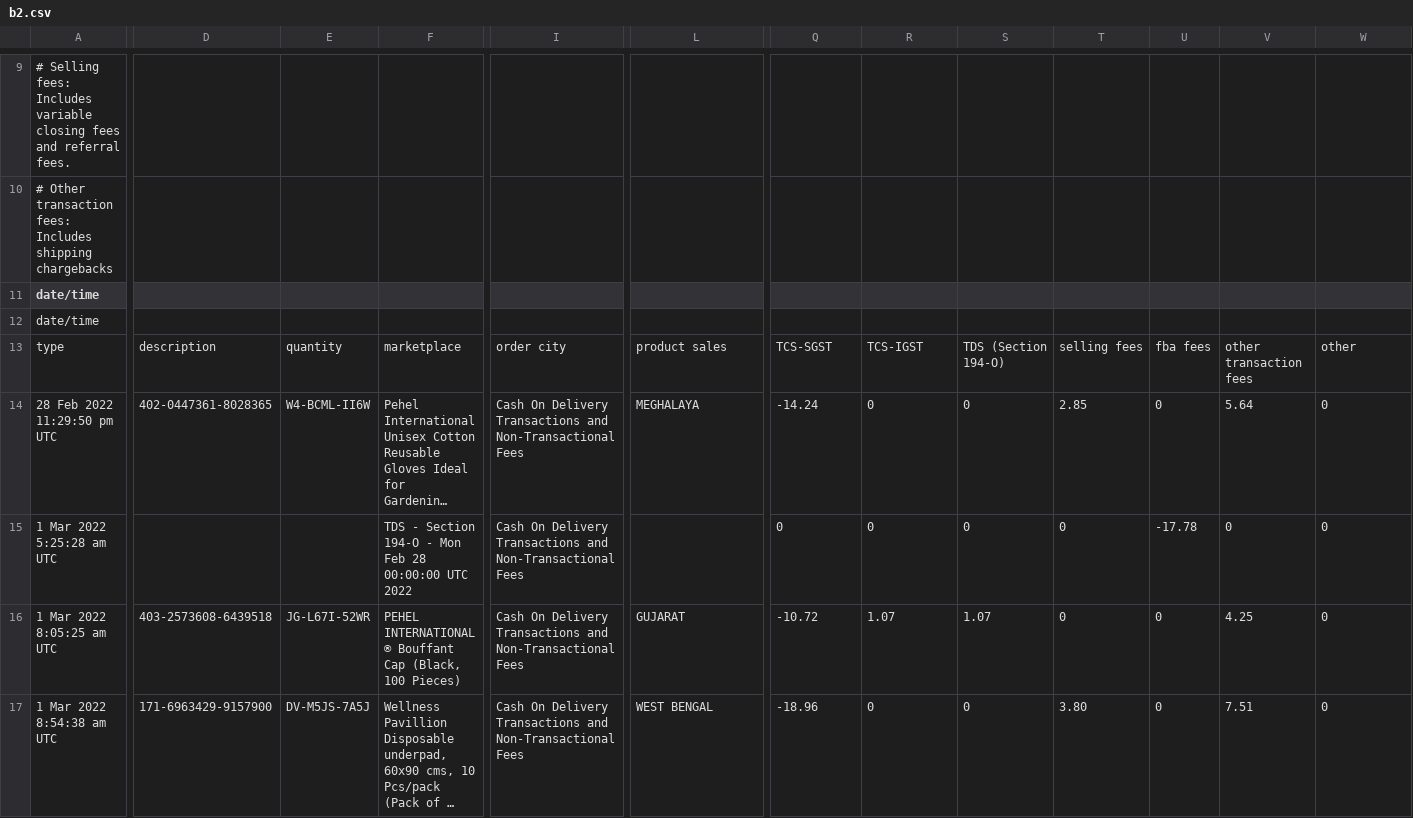
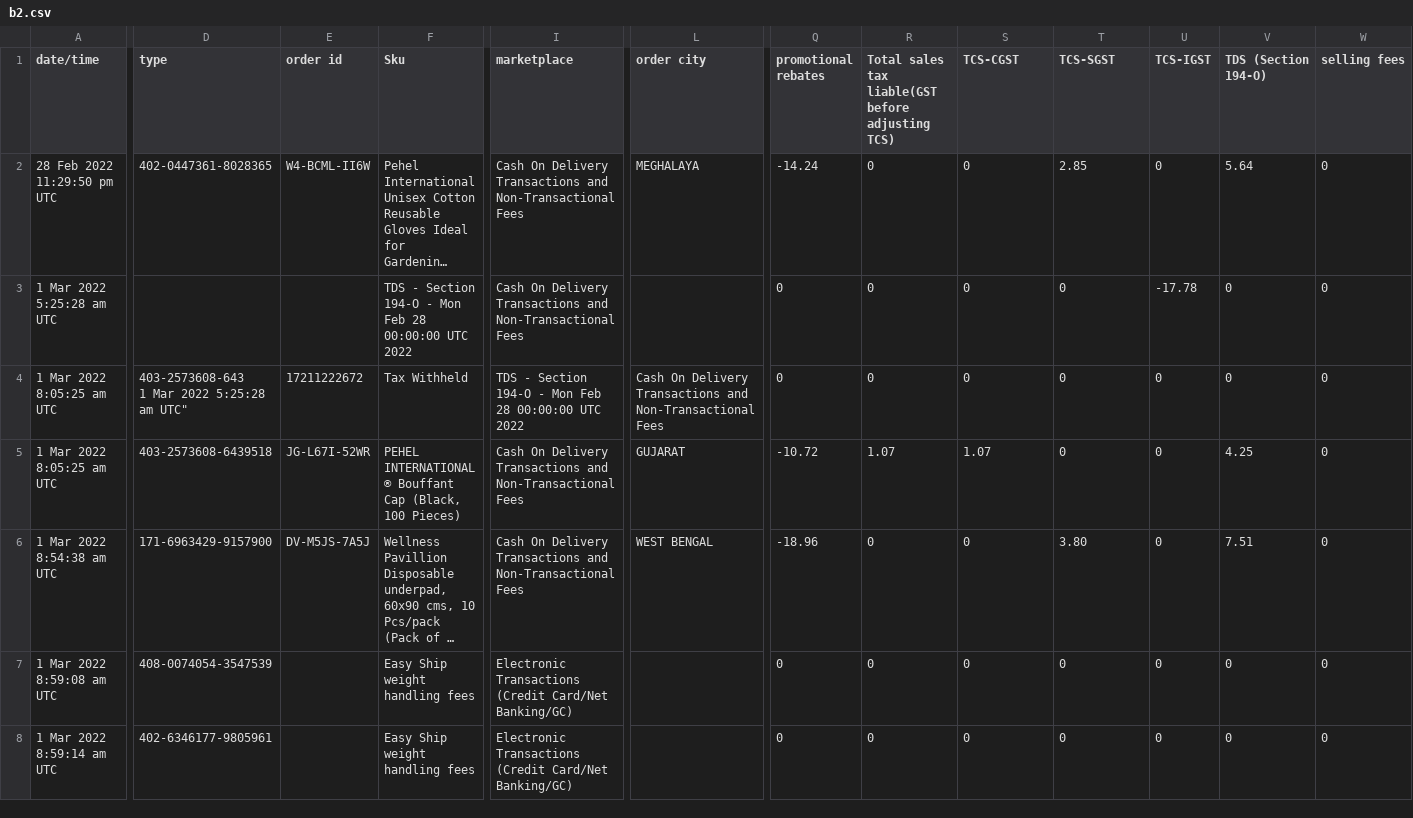
Before and after one commit to neilh44/AMZ, a CSV file: b2.csv, drawn as a sheet; only a part is shown, gaps mark what is left out; the shorter side is filled out with more unchanged rows; long unchanged cells end in …; removed rows and columns are numbered as before the commit, all else as after; rows hold the shown columns only; ↵ is a line break in a cell; the diff covers the shown part only; the diff names each change by its address in the sheet, - before the commit and + after, or states it on an @@ line.

Commit message:
Update b2.csv

```diff
--- a/b2.csv
+++ b/b2.csv
-row 9: # Selling fees: Includes variable closing fees and referral fees.
-row 10: # Other transaction fees: Includes shipping chargebacks
-D1: (empty)
+D1: type
-E1: (empty)
+E1: order id
-F1: (empty)
+F1: Sku
-I1: (empty)
+I1: marketplace
-L1: (empty)
+L1: order city
-Q1: (empty)
+Q1: promotional rebates
-R1: (empty)
+R1: Total sales tax liable(GST before adjusting TCS)
-S1: (empty)
+S1: TCS-CGST
-T1: (empty)
+T1: TCS-SGST
-U1: (empty)
+U1: TCS-IGST
-V1: (empty)
+V1: TDS (Section 194-O)
-W1: (empty)
+W1: selling fees
-row 12: date/time
-row 13: type | description | quantity | marketplace | order city | product sales | TCS-SGST | TCS-IGST | TDS (Section 194-O) | selling fees | fba fees | other transaction fees | other
+row 4: 1 Mar 2022 8:05:25 am UTC | 403-2573608-643 ↵ 1 Mar 2022 5:25:28 am UTC" | 17211222672 | Tax Withheld | TDS - Section 194-O - Mon Feb 28 00:00:00 UTC 2022 | Cash On Delivery Transactions and Non-Transactional Fees | 0 | 0 | 0 | 0 | 0 | 0 | 0
```
Also changed, not shown: 8 removed rows and 12 edited cells elsewhere in this file.
